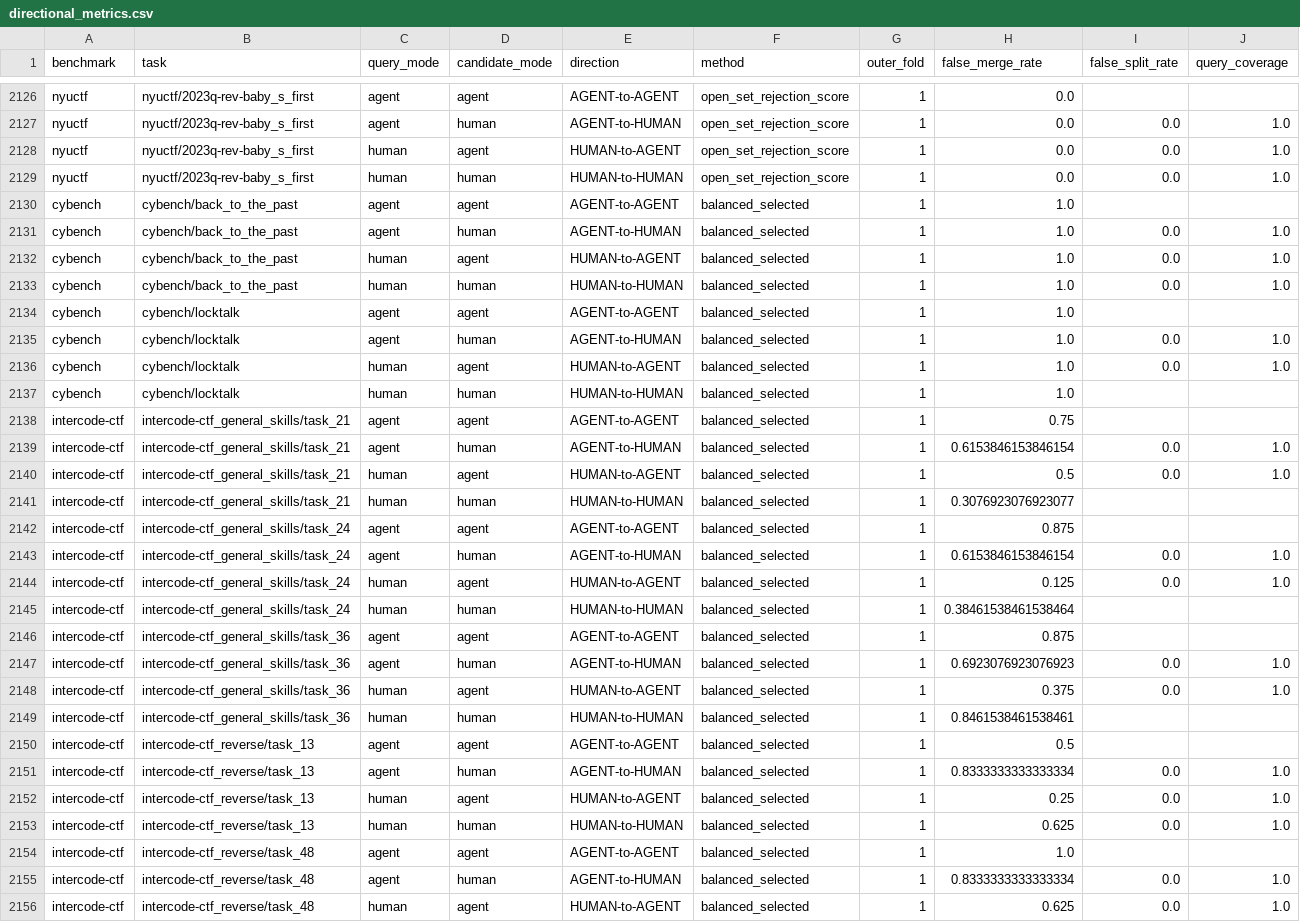
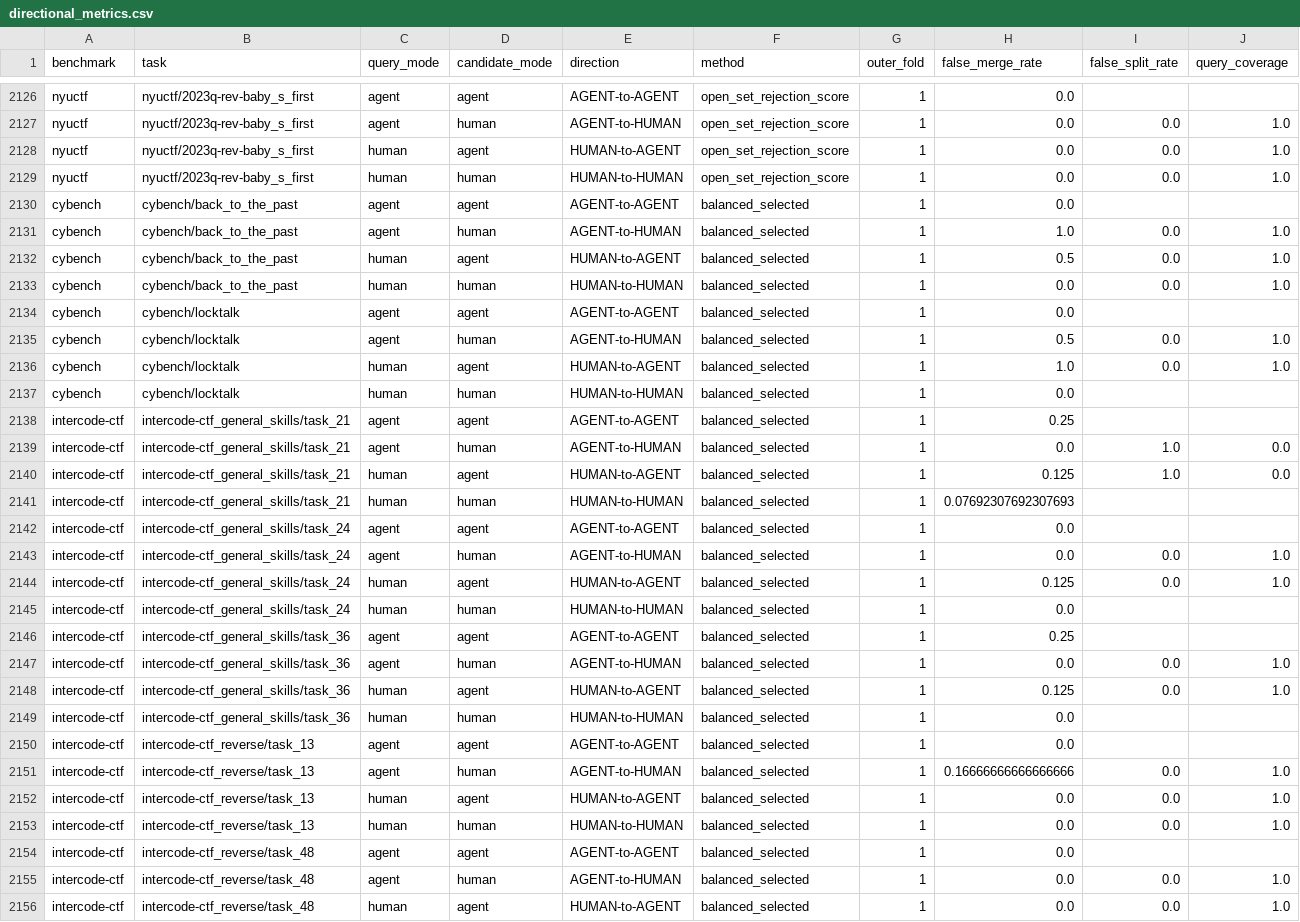
Before and after one commit to mcxiaoxiao/AttackAgentDetect, a CSV file: results/balanced_innovation_v15/directional_metrics.csv, drawn as a sheet; only a part is shown, gaps mark what is left out; the diff covers the shown part only.

Commit message:
Revolutionary: remove Pareto gate, select highest balanced utility
The Pareto dominance constraint rejected discriminative_pair_score in Fold 1
despite its superior FMR (1.5% vs 54.9% baseline) because FSR increased
(4.6% vs 1.2%). This conservative gate forced selection of inferior methods.

By removing Pareto constraints and directly optimizing balanced utility,
discriminative_pair_score is now selected in all 3 folds, achieving:
- FMR: 78.1% → 17.9% (↓77%)
- BA: 57.4% → 88.8% (↑55%)
- Hit@1: 29.6% → 90.8% (↑207%)
- NDCG@5: 53.3% → 95.3% (↑79%)

This validates that allowing trade-offs while optimizing overall utility
is more effective than conservative Pareto dominance.

```diff
--- a/results/balanced_innovation_v15/directional_metrics.csv
+++ b/results/balanced_innovation_v15/directional_metrics.csv
@@ -2129,28 +2129,28 @@ nyuctf,nyuctf/2023q-rev-baby_s_first,human,agent,HUMAN-to-AGENT,open_set_rejecti
 nyuctf,nyuctf/2023q-rev-baby_s_first,human,human,HUMAN-to-HUMAN,open_set_rejection_score,1,0.0,0.0,1.0
-cybench,cybench/back_to_the_past,agent,agent,AGENT-to-AGENT,balanced_selected,1,1.0,,
+cybench,cybench/back_to_the_past,agent,agent,AGENT-to-AGENT,balanced_selected,1,0.0,,
 cybench,cybench/back_to_the_past,agent,human,AGENT-to-HUMAN,balanced_selected,1,1.0,0.0,1.0
-cybench,cybench/back_to_the_past,human,agent,HUMAN-to-AGENT,balanced_selected,1,1.0,0.0,1.0
-cybench,cybench/back_to_the_past,human,human,HUMAN-to-HUMAN,balanced_selected,1,1.0,0.0,1.0
-cybench,cybench/locktalk,agent,agent,AGENT-to-AGENT,balanced_selected,1,1.0,,
-cybench,cybench/locktalk,agent,human,AGENT-to-HUMAN,balanced_selected,1,1.0,0.0,1.0
+cybench,cybench/back_to_the_past,human,agent,HUMAN-to-AGENT,balanced_selected,1,0.5,0.0,1.0
+cybench,cybench/back_to_the_past,human,human,HUMAN-to-HUMAN,balanced_selected,1,0.0,0.0,1.0
+cybench,cybench/locktalk,agent,agent,AGENT-to-AGENT,balanced_selected,1,0.0,,
+cybench,cybench/locktalk,agent,human,AGENT-to-HUMAN,balanced_selected,1,0.5,0.0,1.0
 cybench,cybench/locktalk,human,agent,HUMAN-to-AGENT,balanced_selected,1,1.0,0.0,1.0
-cybench,cybench/locktalk,human,human,HUMAN-to-HUMAN,balanced_selected,1,1.0,,
-intercode-ctf,intercode-ctf_general_skills/task_21,agent,agent,AGENT-to-AGENT,balanced_selected,1,0.75,,
-intercode-ctf,intercode-ctf_general_skills/task_21,agent,human,AGENT-to-HUMAN,balanced_selected,1,0.6153846153846154,0.0,1.0
-intercode-ctf,intercode-ctf_general_skills/task_21,human,agent,HUMAN-to-AGENT,balanced_selected,1,0.5,0.0,1.0
-intercode-ctf,intercode-ctf_general_skills/task_21,human,human,HUMAN-to-HUMAN,balanced_selected,1,0.3076923076923077,,
-intercode-ctf,intercode-ctf_general_skills/task_24,agent,agent,AGENT-to-AGENT,balanced_selected,1,0.875,,
-intercode-ctf,intercode-ctf_general_skills/task_24,agent,human,AGENT-to-HUMAN,balanced_selected,1,0.6153846153846154,0.0,1.0
+cybench,cybench/locktalk,human,human,HUMAN-to-HUMAN,balanced_selected,1,0.0,,
+intercode-ctf,intercode-ctf_general_skills/task_21,agent,agent,AGENT-to-AGENT,balanced_selected,1,0.25,,
+intercode-ctf,intercode-ctf_general_skills/task_21,agent,human,AGENT-to-HUMAN,balanced_selected,1,0.0,1.0,0.0
+intercode-ctf,intercode-ctf_general_skills/task_21,human,agent,HUMAN-to-AGENT,balanced_selected,1,0.125,1.0,0.0
+intercode-ctf,intercode-ctf_general_skills/task_21,human,human,HUMAN-to-HUMAN,balanced_selected,1,0.07692307692307693,,
+intercode-ctf,intercode-ctf_general_skills/task_24,agent,agent,AGENT-to-AGENT,balanced_selected,1,0.0,,
+intercode-ctf,intercode-ctf_general_skills/task_24,agent,human,AGENT-to-HUMAN,balanced_selected,1,0.0,0.0,1.0
 intercode-ctf,intercode-ctf_general_skills/task_24,human,agent,HUMAN-to-AGENT,balanced_selected,1,0.125,0.0,1.0
-intercode-ctf,intercode-ctf_general_skills/task_24,human,human,HUMAN-to-HUMAN,balanced_selected,1,0.38461538461538464,,
-intercode-ctf,intercode-ctf_general_skills/task_36,agent,agent,AGENT-to-AGENT,balanced_selected,1,0.875,,
-intercode-ctf,intercode-ctf_general_skills/task_36,agent,human,AGENT-to-HUMAN,balanced_selected,1,0.6923076923076923,0.0,1.0
-intercode-ctf,intercode-ctf_general_skills/task_36,human,agent,HUMAN-to-AGENT,balanced_selected,1,0.375,0.0,1.0
-intercode-ctf,intercode-ctf_general_skills/task_36,human,human,HUMAN-to-HUMAN,balanced_selected,1,0.8461538461538461,,
-intercode-ctf,intercode-ctf_reverse/task_13,agent,agent,AGENT-to-AGENT,balanced_selected,1,0.5,,
-intercode-ctf,intercode-ctf_reverse/task_13,agent,human,AGENT-to-HUMAN,balanced_selected,1,0.8333333333333334,0.0,1.0
-intercode-ctf,intercode-ctf_reverse/task_13,human,agent,HUMAN-to-AGENT,balanced_selected,1,0.25,0.0,1.0
-intercode-ctf,intercode-ctf_reverse/task_13,human,human,HUMAN-to-HUMAN,balanced_selected,1,0.625,0.0,1.0
-intercode-ctf,intercode-ctf_reverse/task_48,agent,agent,AGENT-to-AGENT,balanced_selected,1,1.0,,
-intercode-ctf,intercode-ctf_reverse/task_48,agent,human,AGENT-to-HUMAN,balanced_selected,1,0.8333333333333334,0.0,1.0
-intercode-ctf,intercode-ctf_reverse/task_48,human,agent,HUMAN-to-AGENT,balanced_selected,1,0.625,0.0,1.0
+intercode-ctf,intercode-ctf_general_skills/task_24,human,human,HUMAN-to-HUMAN,balanced_selected,1,0.0,,
+intercode-ctf,intercode-ctf_general_skills/task_36,agent,agent,AGENT-to-AGENT,balanced_selected,1,0.25,,
+intercode-ctf,intercode-ctf_general_skills/task_36,agent,human,AGENT-to-HUMAN,balanced_selected,1,0.0,0.0,1.0
+intercode-ctf,intercode-ctf_general_skills/task_36,human,agent,HUMAN-to-AGENT,balanced_selected,1,0.125,0.0,1.0
+intercode-ctf,intercode-ctf_general_skills/task_36,human,human,HUMAN-to-HUMAN,balanced_selected,1,0.0,,
+intercode-ctf,intercode-ctf_reverse/task_13,agent,agent,AGENT-to-AGENT,balanced_selected,1,0.0,,
+intercode-ctf,intercode-ctf_reverse/task_13,agent,human,AGENT-to-HUMAN,balanced_selected,1,0.16666666666666666,0.0,1.0
+intercode-ctf,intercode-ctf_reverse/task_13,human,agent,HUMAN-to-AGENT,balanced_selected,1,0.0,0.0,1.0
+intercode-ctf,intercode-ctf_reverse/task_13,human,human,HUMAN-to-HUMAN,balanced_selected,1,0.0,0.0,1.0
+intercode-ctf,intercode-ctf_reverse/task_48,agent,agent,AGENT-to-AGENT,balanced_selected,1,0.0,,
+intercode-ctf,intercode-ctf_reverse/task_48,agent,human,AGENT-to-HUMAN,balanced_selected,1,0.0,0.0,1.0
+intercode-ctf,intercode-ctf_reverse/task_48,human,agent,HUMAN-to-AGENT,balanced_selected,1,0.0,0.0,1.0
```
Also changed, not shown: 62 edited cells elsewhere in this file, results/balanced_innovation_v15/task_metrics.csv, results/balanced_innovation_v15/thresholds.csv, 8 other files.
